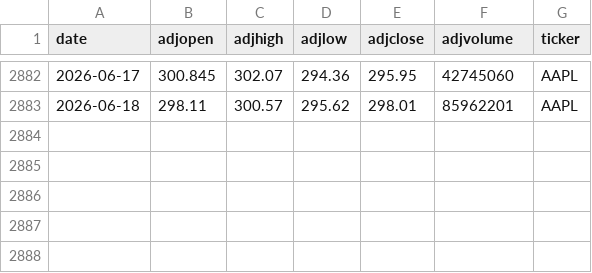
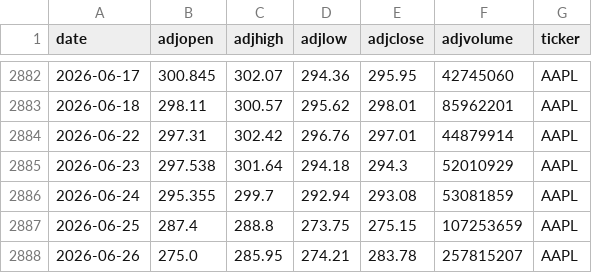
Before and after one commit to AungKyawWin20/Autonomous-Algorithmic-Trading-Agent, a CSV file: data/processed/AAPL.csv, drawn as a sheet; only a part is shown, gaps mark what is left out; the diff names each change by its address in the sheet, - before the commit and + after, or states it on an @@ line.

```diff
--- a/data/processed/AAPL.csv
+++ b/data/processed/AAPL.csv
+row 2884: 2026-06-22 | 297.31 | 302.42 | 296.76 | 297.01 | 44879914 | AAPL
+row 2885: 2026-06-23 | 297.538 | 301.64 | 294.18 | 294.3 | 52010929 | AAPL
+row 2886: 2026-06-24 | 295.355 | 299.7 | 292.94 | 293.08 | 53081859 | AAPL
+row 2887: 2026-06-25 | 287.4 | 288.8 | 273.75 | 275.15 | 107253659 | AAPL
+row 2888: 2026-06-26 | 275.0 | 285.95 | 274.21 | 283.78 | 257815207 | AAPL
```
Also changed, not shown: data/processed/MSFT.csv, data/processed/NVDA.csv, 5 other files.
